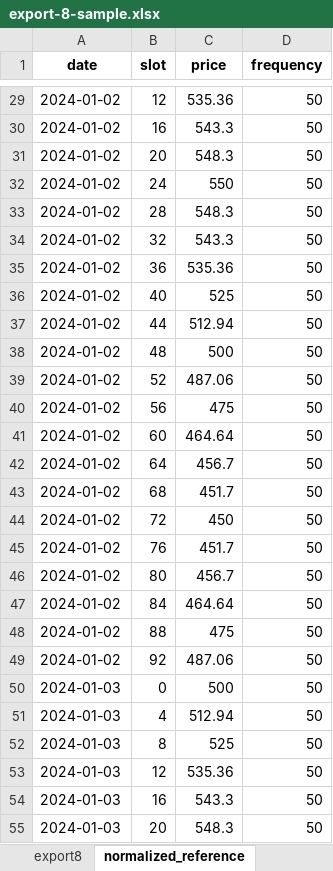
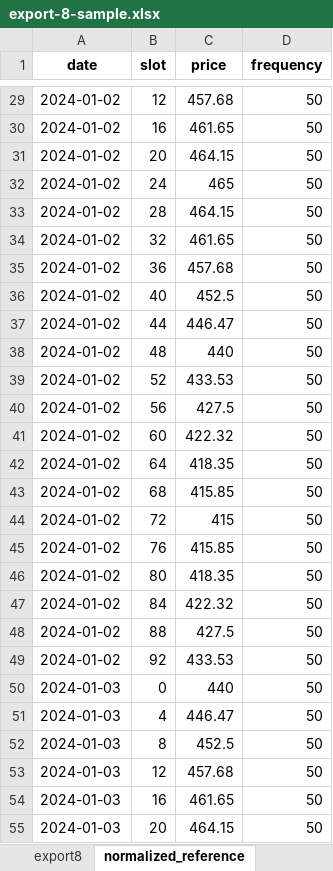
Before and after one commit to Pridak28/-bot-battery-dashboard, an Excel workbook: data/export-8-sample.xlsx, sheet normalized_reference, drawn as a sheet; only a part is shown, gaps mark what is left out; values as stored, in another font and other column widths than the file's, no borders; the diff covers the shown part only; the diff names each change by its address in the sheet, - before the commit and + after, or states it on an @@ line.

```diff
--- a/data/export-8-sample.xlsx (sheet normalized_reference)
+++ b/data/export-8-sample.xlsx (sheet normalized_reference)
-C29 (price): 535.36
+C29 (price): 457.68
-C30 (price): 543.3
+C30 (price): 461.65
-C31 (price): 548.3
+C31 (price): 464.15
-C32 (price): 550
+C32 (price): 465
-C33 (price): 548.3
+C33 (price): 464.15
-C34 (price): 543.3
+C34 (price): 461.65
-C35 (price): 535.36
+C35 (price): 457.68
-C36 (price): 525
+C36 (price): 452.5
-C37 (price): 512.94
+C37 (price): 446.47
-C38 (price): 500
+C38 (price): 440
-C39 (price): 487.06
+C39 (price): 433.53
-C40 (price): 475
+C40 (price): 427.5
-C41 (price): 464.64
+C41 (price): 422.32
-C42 (price): 456.7
+C42 (price): 418.35
-C43 (price): 451.7
+C43 (price): 415.85
-C44 (price): 450
+C44 (price): 415
-C45 (price): 451.7
+C45 (price): 415.85
-C46 (price): 456.7
+C46 (price): 418.35
-C47 (price): 464.64
+C47 (price): 422.32
-C48 (price): 475
+C48 (price): 427.5
-C49 (price): 487.06
+C49 (price): 433.53
-C50 (price): 500
+C50 (price): 440
-C51 (price): 512.94
+C51 (price): 446.47
-C52 (price): 525
+C52 (price): 452.5
-C53 (price): 535.36
+C53 (price): 457.68
-C54 (price): 543.3
+C54 (price): 461.65
-C55 (price): 548.3
+C55 (price): 464.15
```
Also changed, not shown: 45 edited cells elsewhere in this sheet, sheet export8, 1 other file.
